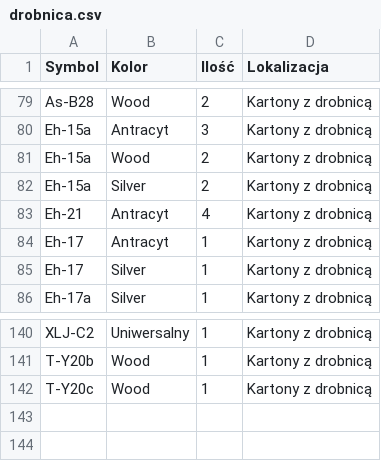
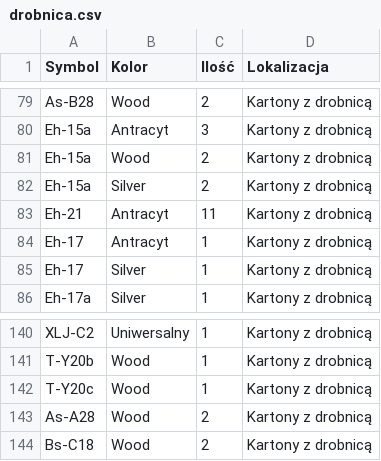
Before and after one commit to u12-meblob/parts, a CSV file: drobnica.csv, drawn as a sheet; only a part is shown, gaps mark what is left out.

Commit message:
Reformat drobnica.csv with updated entries

```diff
--- a/drobnica.csv
+++ b/drobnica.csv
@@ -82,3 +82,3 @@ Eh-15a;Wood;2;Kartony z drobnicą
 Eh-15a;Silver;2;Kartony z drobnicą
-Eh-21;Antracyt;4;Kartony z drobnicą
+Eh-21;Antracyt;11;Kartony z drobnicą
 Eh-17;Antracyt;1;Kartony z drobnicą
@@ -142 +142,3 @@ T-Y20b;Wood;1;Kartony z drobnicą
 T-Y20c;Wood;1;Kartony z drobnicą
+As-A28;Wood;2;Kartony z drobnicą
+Bs-C18;Wood;2;Kartony z drobnicą
```
